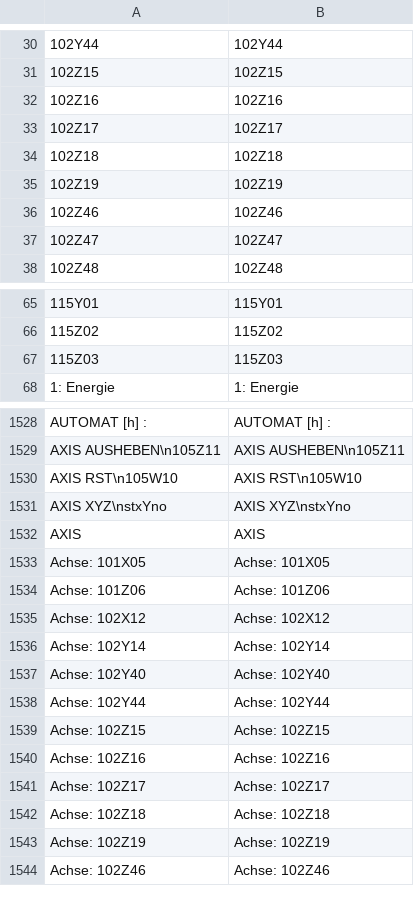
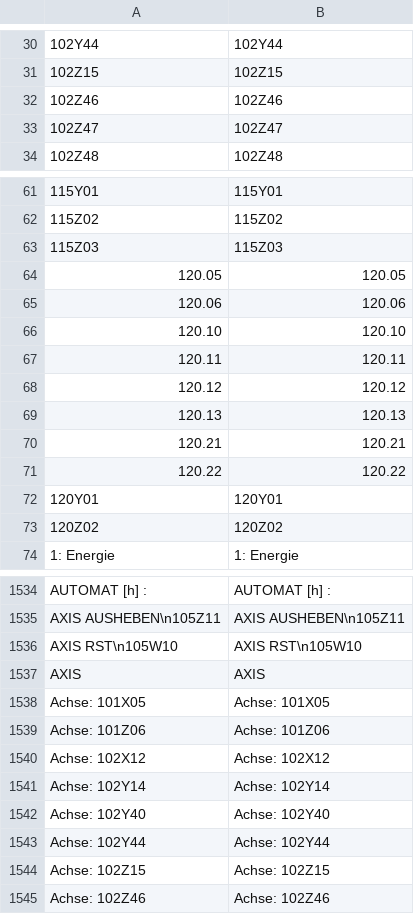
Before and after one commit to DJ-HT/CleverTrackLib, a CSV file: SC/HMI_HTML5/de.csv, drawn as a sheet; only a part is shown, gaps mark what is left out; removed rows and columns are numbered as before the commit, all else as after; the diff covers the shown part only; the diff names each change by its address in the sheet, - before the commit and + after, or states it on an @@ line.

```diff
--- a/SC/HMI_HTML5/de.csv
+++ b/SC/HMI_HTML5/de.csv
-row 32: 102Z16 | 102Z16
-row 33: 102Z17 | 102Z17
-row 34: 102Z18 | 102Z18
-row 35: 102Z19 | 102Z19
+row 64: 120.05 | 120.05
+row 65: 120.06 | 120.06
+row 66: 120.10 | 120.10
+row 67: 120.11 | 120.11
+row 68: 120.12 | 120.12
+row 69: 120.13 | 120.13
+row 70: 120.21 | 120.21
+row 71: 120.22 | 120.22
+row 72: 120Y01 | 120Y01
+row 73: 120Z02 | 120Z02
-row 1531: AXIS XYZ\nstxYno | AXIS XYZ\nstxYno
-row 1540: Achse: 102Z16 | Achse: 102Z16
-row 1541: Achse: 102Z17 | Achse: 102Z17
-row 1542: Achse: 102Z18 | Achse: 102Z18
-row 1543: Achse: 102Z19 | Achse: 102Z19
```
Also changed, not shown: 6 added rows and 1 removed row elsewhere in this file, SC/HMI_HTML5/en.csv, SC/HMI_HTML5/es.csv, 27 other files.
